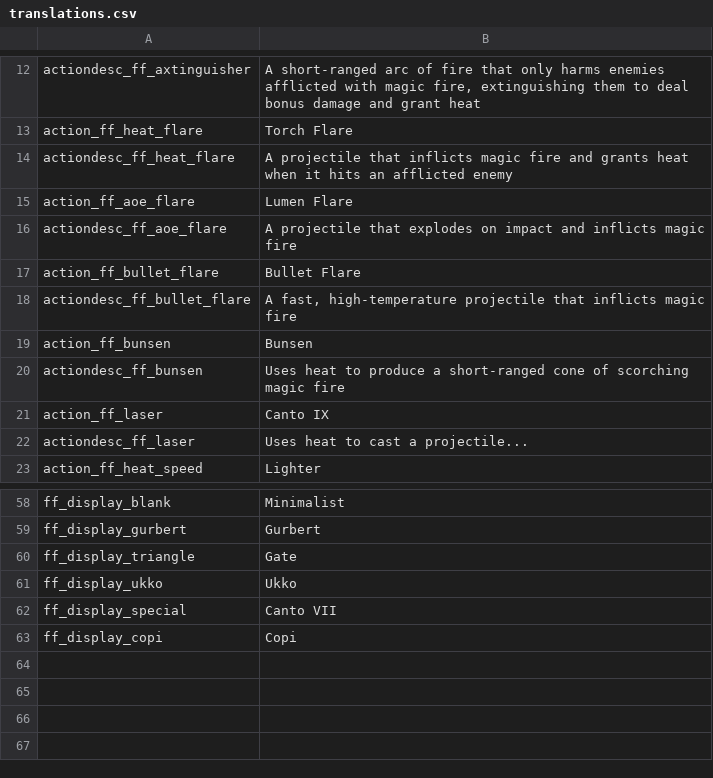
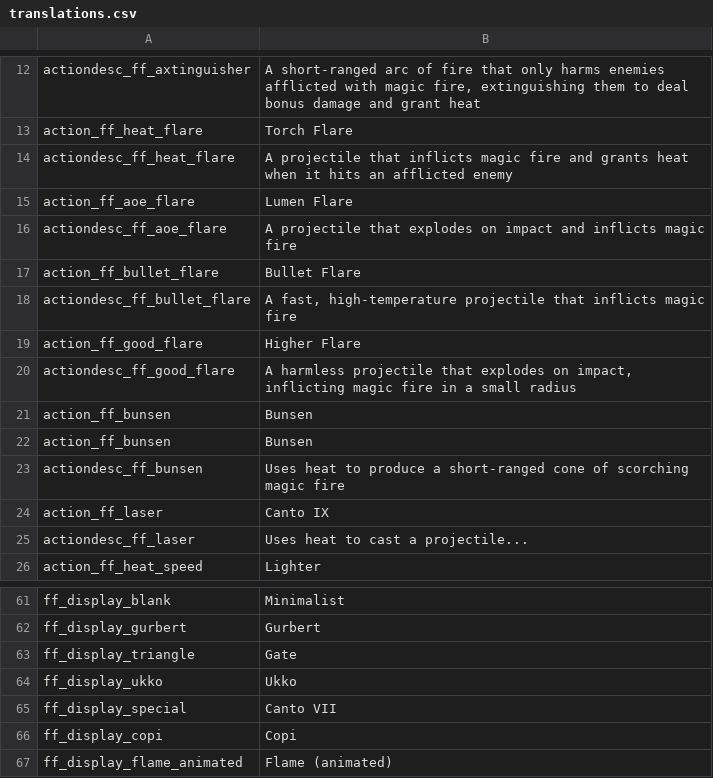
Before and after one commit to SiriMoel/foolish_flame, a CSV file: files/translations.csv, drawn as a sheet; only a part is shown, gaps mark what is left out; the diff names each change by its address in the sheet, - before the commit and + after, or states it on an @@ line.

Commit message:
higher flare spell & animated heat display & misc changes

```diff
--- a/files/translations.csv
+++ b/files/translations.csv
+row 19: action_ff_good_flare | Higher Flare
+row 20: actiondesc_ff_good_flare | A harmless projectile that explodes on impact, inflicting magic fire in a small radius
+row 21: action_ff_bunsen | Bunsen
+row 67: ff_display_flame_animated | Flame (animated)
```
Also changed, not shown: 26 other files.
